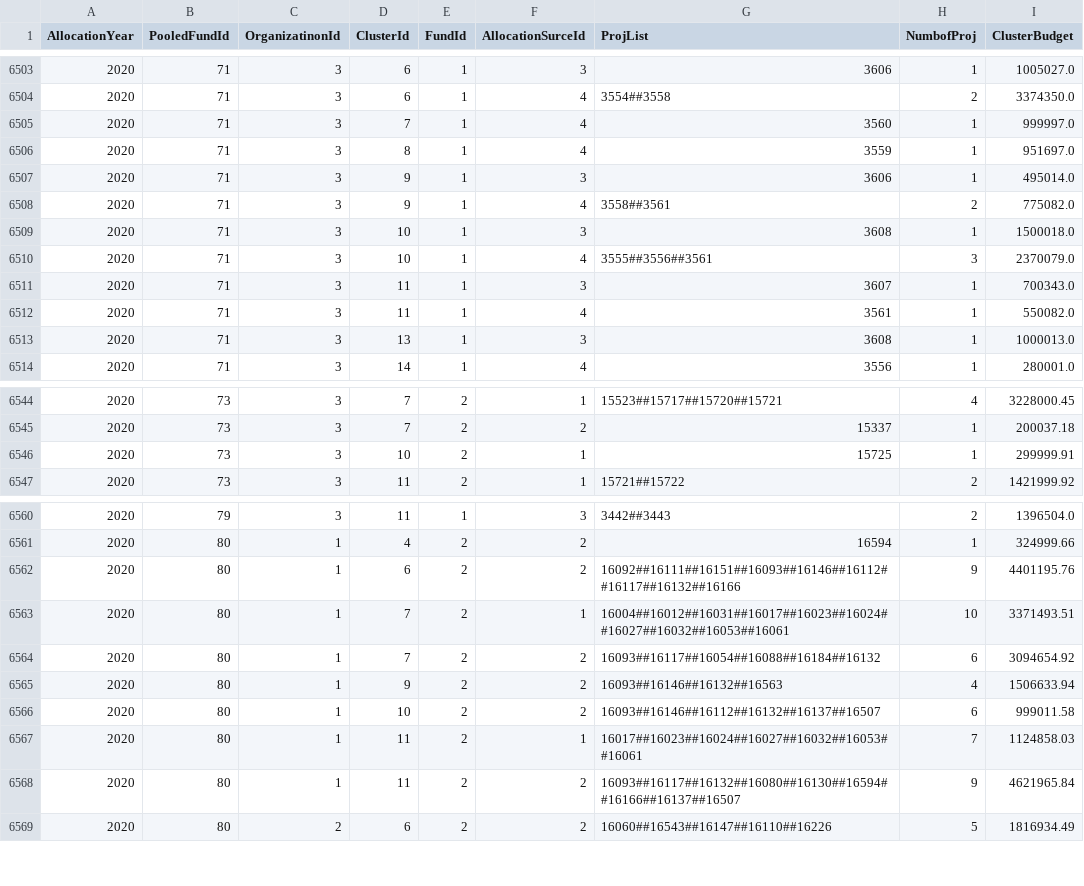
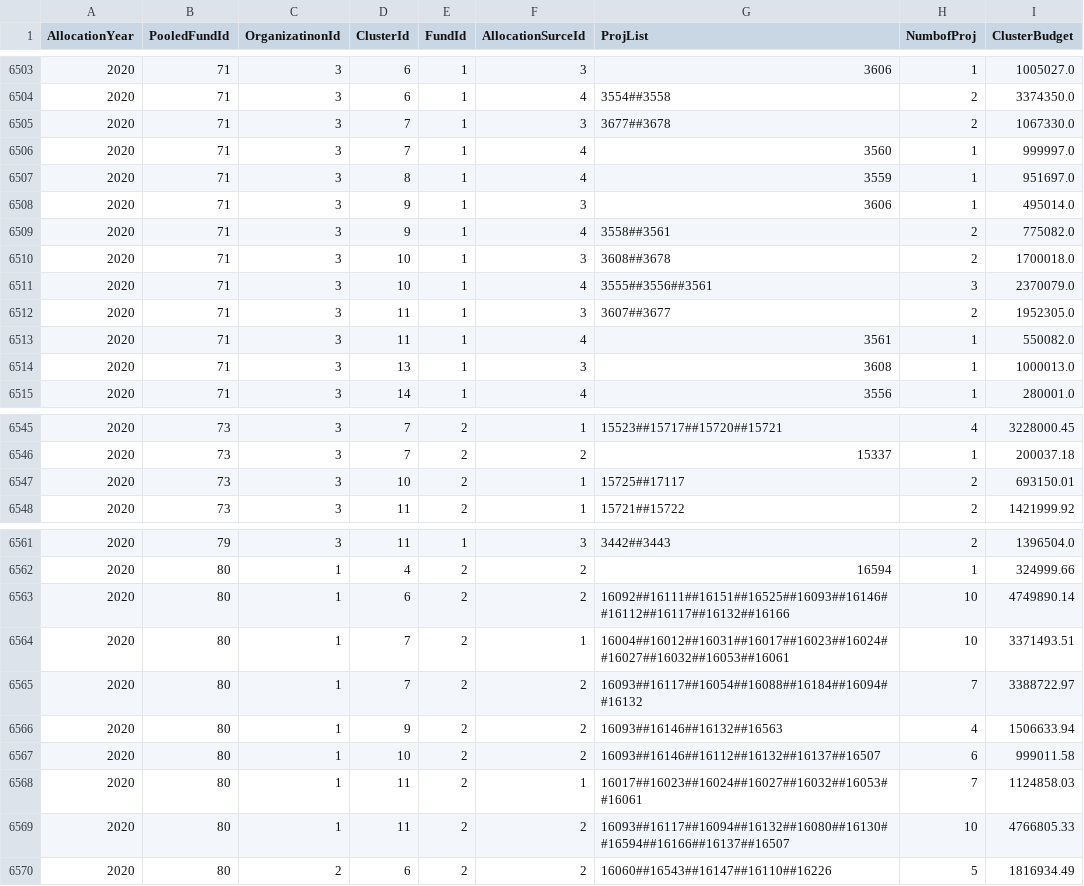
Before and after one commit to CBPFGMS/pf-onebi-data, a CSV file: allocationSummary.csv, drawn as a sheet; only a part is shown, gaps mark what is left out.

Commit message:
Snapshot refreshed

```diff
--- a/allocationSummary.csv
+++ b/allocationSummary.csv
@@ -6603,2 +6603,3 @@ AllocationYear,PooledFundId,OrganizatinonId,ClusterId,FundId,AllocationSurceId,P
 2020,71,3,6,1,4,3554##3558,2,3374350.0
+2020,71,3,7,1,3,3677##3678,2,1067330.0
 2020,71,3,7,1,4,3560,1,999997.0
@@ -6607,5 +6608,5 @@ AllocationYear,PooledFundId,OrganizatinonId,ClusterId,FundId,AllocationSurceId,P
 2020,71,3,9,1,4,3558##3561,2,775082.0
-2020,71,3,10,1,3,3608,1,1500018.0
+2020,71,3,10,1,3,3608##3678,2,1700018.0
 2020,71,3,10,1,4,3555##3556##3561,3,2370079.0
-2020,71,3,11,1,3,3607,1,700343.0
+2020,71,3,11,1,3,3607##3677,2,1952305.0
 2020,71,3,11,1,4,3561,1,550082.0
@@ -6644,3 +6645,3 @@ AllocationYear,PooledFundId,OrganizatinonId,ClusterId,FundId,AllocationSurceId,P
 2020,73,3,7,2,2,15337,1,200037.18
-2020,73,3,10,2,1,15725,1,299999.91
+2020,73,3,10,2,1,15725##17117,2,693150.01
 2020,73,3,11,2,1,15721##15722,2,1421999.92
@@ -6660,5 +6661,5 @@ AllocationYear,PooledFundId,OrganizatinonId,ClusterId,FundId,AllocationSurceId,P
 2020,80,1,4,2,2,16594,1,324999.66
-2020,80,1,6,2,2,16092##16111##16151##16093##16146##16112##16117##16132##16166,9,4401195.76
+2020,80,1,6,2,2,16092##16111##16151##16525##16093##16146##16112##16117##16132##16166,10,4749890.14
 2020,80,1,7,2,1,16004##16012##16031##16017##16023##16024##16027##16032##16053##16061,10,3371493.51
-2020,80,1,7,2,2,16093##16117##16054##16088##16184##16132,6,3094654.92
+2020,80,1,7,2,2,16093##16117##16054##16088##16184##16094##16132,7,3388722.97
 2020,80,1,9,2,2,16093##16146##16132##16563,4,1506633.94
@@ -6666,3 +6667,3 @@ AllocationYear,PooledFundId,OrganizatinonId,ClusterId,FundId,AllocationSurceId,P
 2020,80,1,11,2,1,16017##16023##16024##16027##16032##16053##16061,7,1124858.03
-2020,80,1,11,2,2,16093##16117##16132##16080##16130##16594##16166##16137##16507,9,4621965.84
+2020,80,1,11,2,2,16093##16117##16094##16132##16080##16130##16594##16166##16137##16507,10,4766805.33
 2020,80,2,6,2,2,16060##16543##16147##16110##16226,5,1816934.49
```
